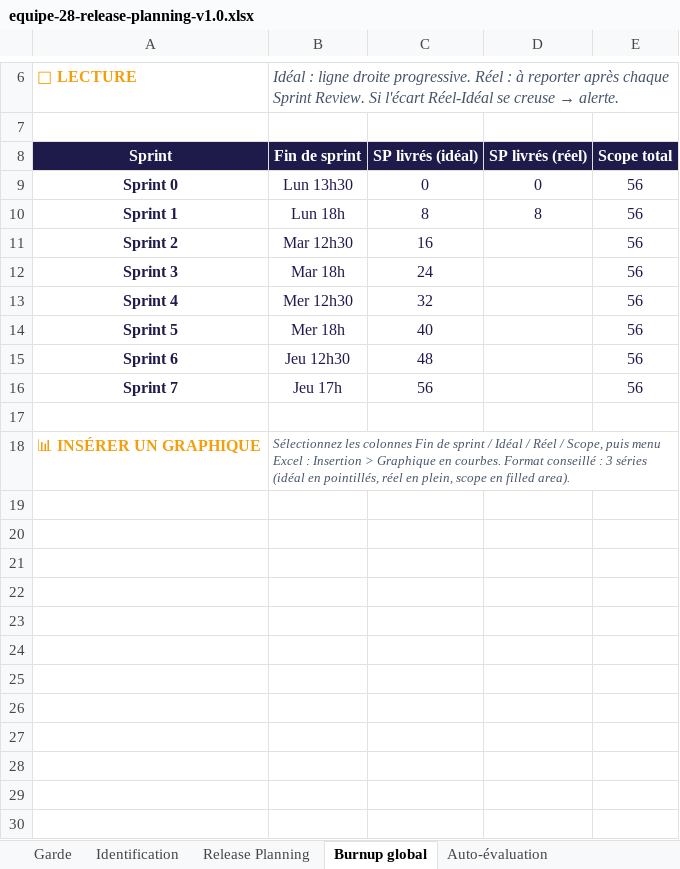
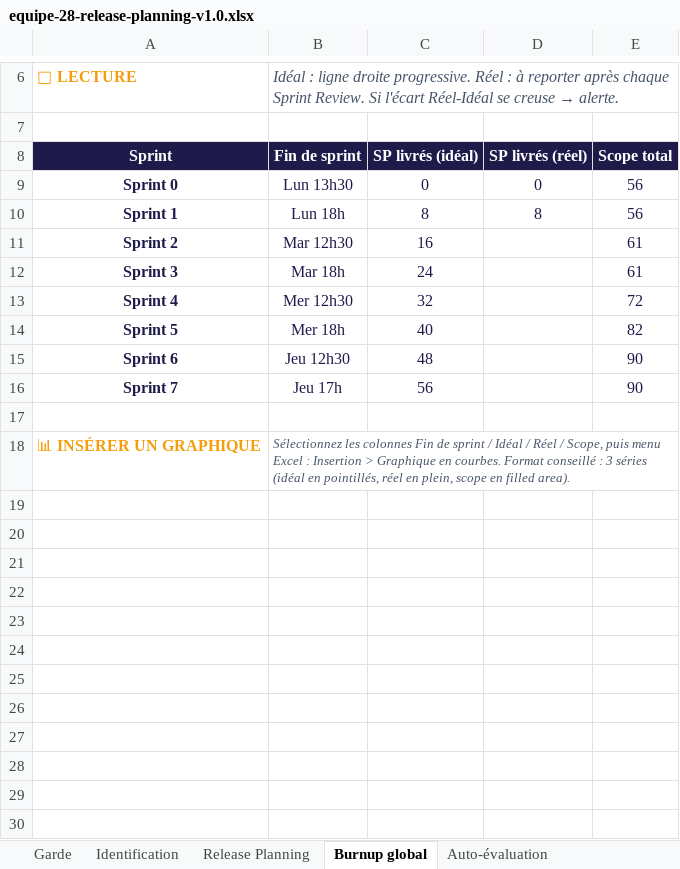
Before and after one commit to Thekorzeremi/IPSSI_APOCAL_KIT_GR_28, an Excel workbook: docs/cadrage/equipe-28-release-planning-v1.0.xlsx, sheet Burnup global, drawn as a sheet; only a part is shown, gaps mark what is left out; values as stored, in another font and other column widths than the file's, no borders; charts and pictures not drawn; the diff covers the shown part only; the diff names each change by its address in the sheet, - before the commit and + after, or states it on an @@ line.

```diff
--- a/docs/cadrage/equipe-28-release-planning-v1.0.xlsx (sheet Burnup global)
+++ b/docs/cadrage/equipe-28-release-planning-v1.0.xlsx (sheet Burnup global)
-E11:E12: 56
+E11:E12: 61
-E13: 56
+E13: 72
-E14: 56
+E14: 82
-E15:E16: 56
+E15:E16: 90
+row 19: (empty)
+row 20: (empty)
+row 21: (empty)
+row 22: (empty)
+row 23: (empty)
+row 24: (empty)
+row 25: (empty)
+row 26: (empty)
+row 27: (empty)
+row 28: (empty)
+row 29: (empty)
+row 30: (empty)
```
Also changed, not shown: 15 added rows elsewhere in this sheet, sheet Release Planning, sheet Auto-évaluation, charts or pictures.
